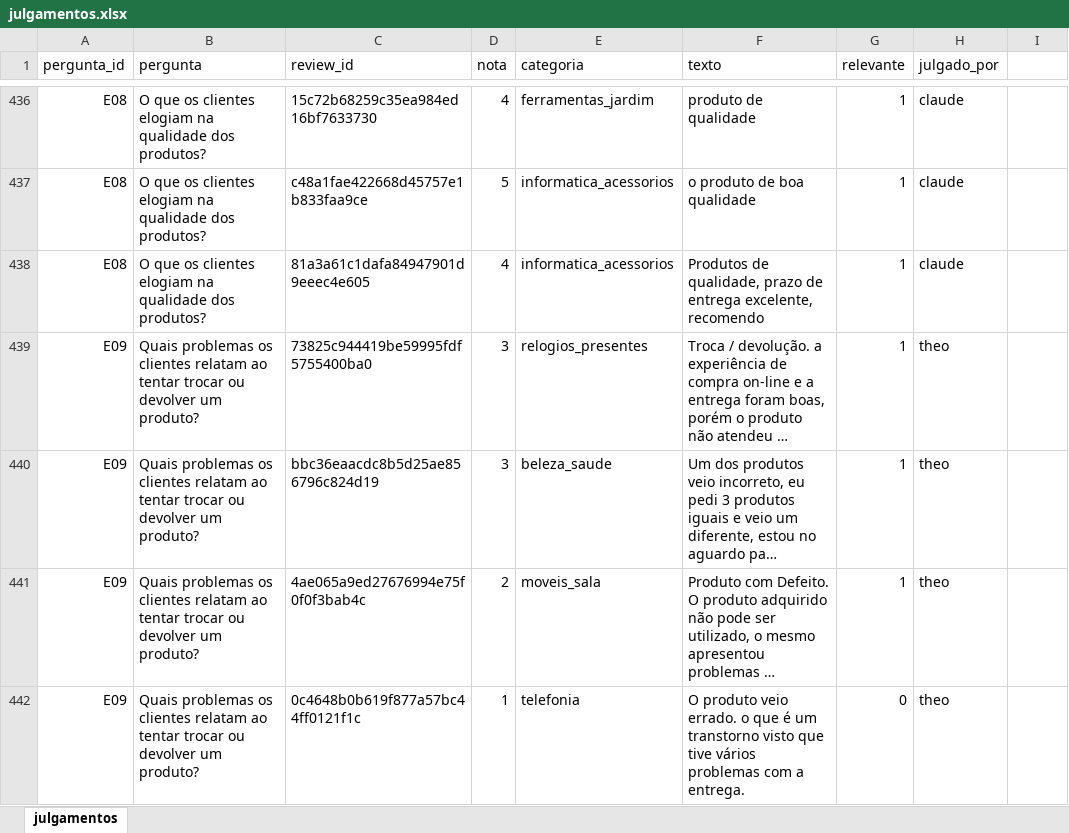
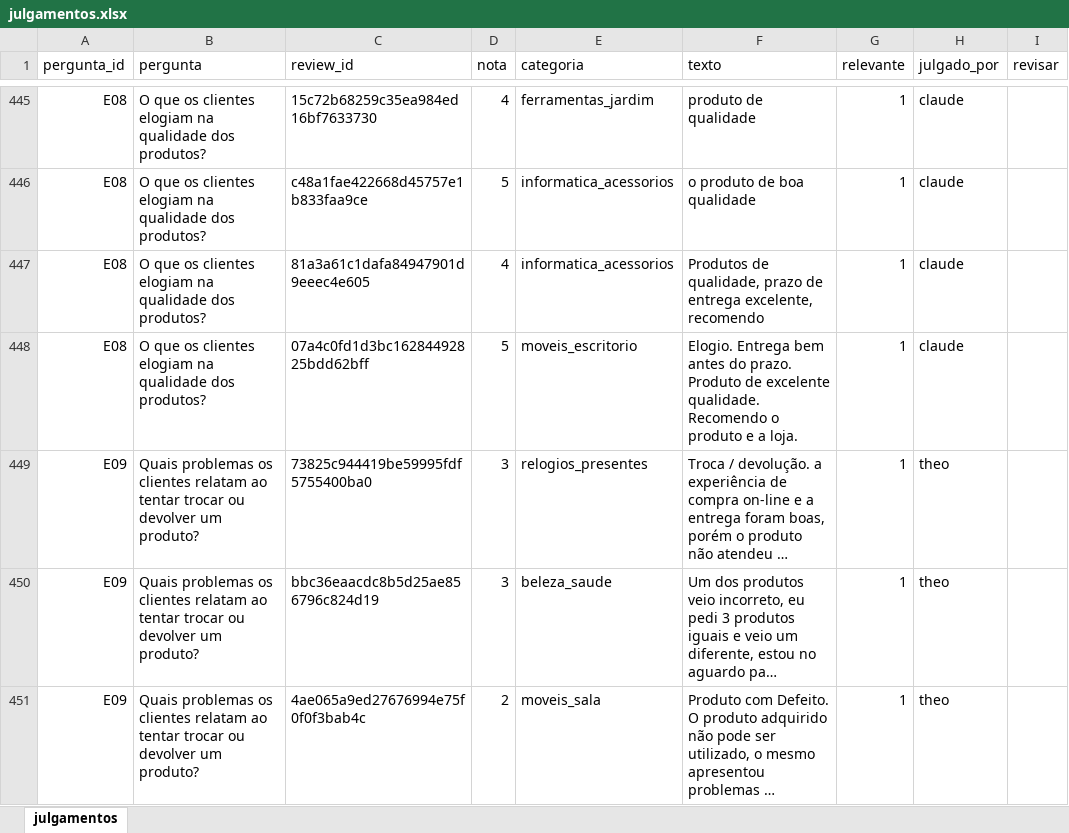
Before and after one commit to theocoleone/tech-challenge-4, an Excel workbook: eval/julgamentos.xlsx, sheet julgamentos, drawn as a sheet; only a part is shown, gaps mark what is left out; the shorter side is filled out with more unchanged rows; long unchanged cells end in …; values as stored, in another font and other column widths than the file's, no cell formats; the diff covers the shown part only; the diff names each change by its address in the sheet, - before the commit and + after, or states it on an @@ line.

```diff
--- a/eval/julgamentos.xlsx (sheet julgamentos)
+++ b/eval/julgamentos.xlsx (sheet julgamentos)
-I1: (empty)
+I1: revisar
+row 448: E08 | O que os clientes elogiam na qualidade dos produtos? | 07a4c0fd1d3bc16284492825bdd62bff | 5 | moveis_escritorio | Elogio. Entrega bem antes do prazo. Produto de excelente qualidade. Recomendo o produto e a loja. | 1 | claude
```
Also changed, not shown: 28 added rows elsewhere in this sheet, cell formats, hidden cells, 5 other files.
